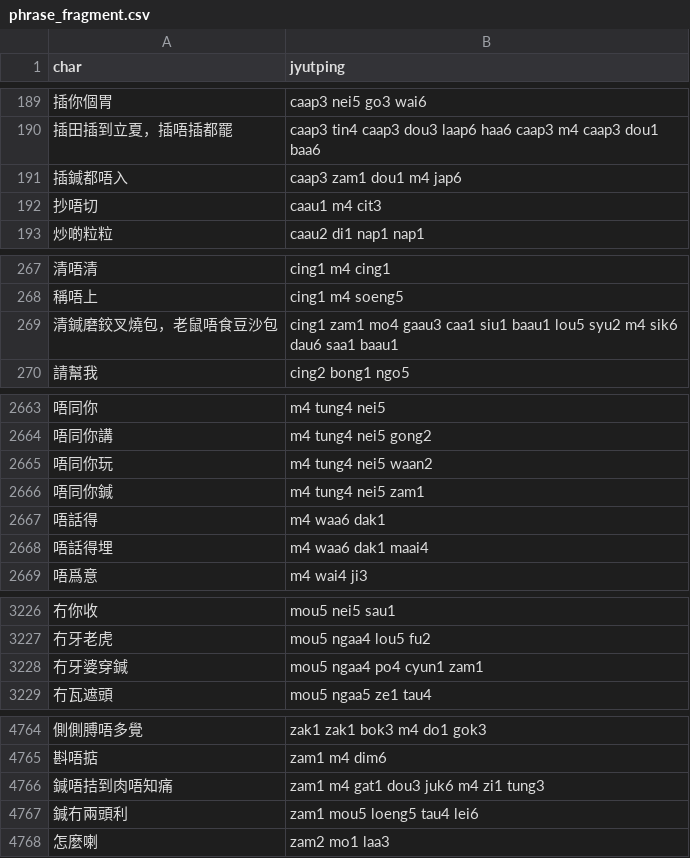
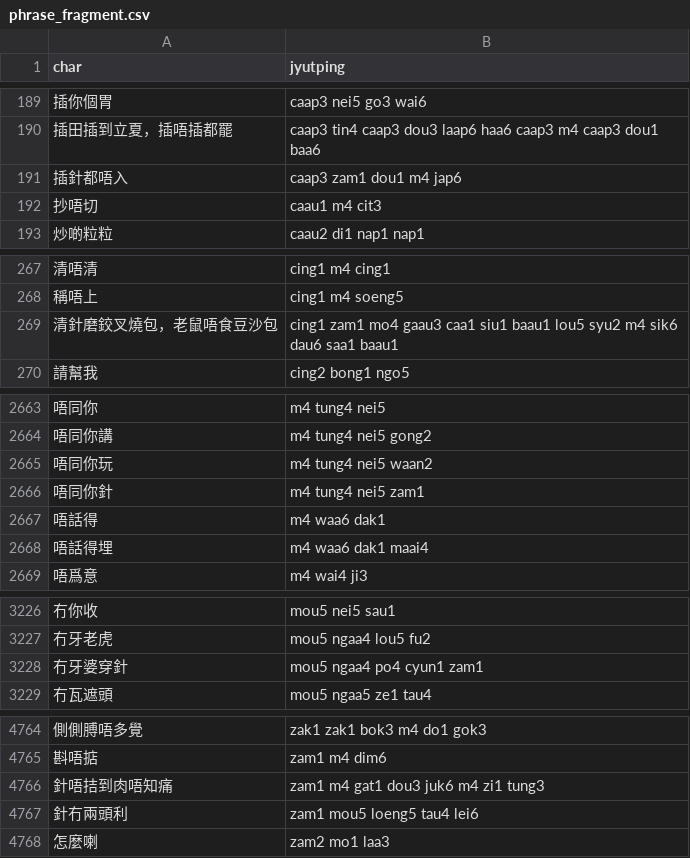
Before and after one commit to CanCLID/rime-cantonese-upstream, a CSV file: phrase_fragment.csv, drawn as a sheet; only a part is shown, gaps mark what is left out.

```diff
--- a/phrase_fragment.csv
+++ b/phrase_fragment.csv
@@ -190,3 +190,3 @@ char,jyutping
 插田插到立夏，插唔插都罷,caap3 tin4 caap3 dou3 laap6 haa6 caap3 m4 caap3 dou1 baa6
-插鍼都唔入,caap3 zam1 dou1 m4 jap6
+插針都唔入,caap3 zam1 dou1 m4 jap6
 抄唔切,caau1 m4 cit3
@@ -268,3 +268,3 @@ char,jyutping
 稱唔上,cing1 m4 soeng5
-清鍼磨鉸叉燒包，老鼠唔食豆沙包,cing1 zam1 mo4 gaau3 caa1 siu1 baau1 lou5 syu2 m4 sik6 dau6 saa1 baau1
+清針磨鉸叉燒包，老鼠唔食豆沙包,cing1 zam1 mo4 gaau3 caa1 siu1 baau1 lou5 syu2 m4 sik6 dau6 saa1 baau1
 請幫我,cing2 bong1 ngo5
@@ -2665,3 +2665,3 @@ char,jyutping
 唔同你玩,m4 tung4 nei5 waan2
-唔同你鍼,m4 tung4 nei5 zam1
+唔同你針,m4 tung4 nei5 zam1
 唔話得,m4 waa6 dak1
@@ -3227,3 +3227,3 @@ char,jyutping
 冇牙老虎,mou5 ngaa4 lou5 fu2
-冇牙婆穿鍼,mou5 ngaa4 po4 cyun1 zam1
+冇牙婆穿針,mou5 ngaa4 po4 cyun1 zam1
 冇瓦遮頭,mou5 ngaa5 ze1 tau4
@@ -4765,4 +4765,4 @@ char,jyutping
 斟唔掂,zam1 m4 dim6
-鍼唔拮到肉唔知痛,zam1 m4 gat1 dou3 juk6 m4 zi1 tung3
-鍼冇兩頭利,zam1 mou5 loeng5 tau4 lei6
+針唔拮到肉唔知痛,zam1 m4 gat1 dou3 juk6 m4 zi1 tung3
+針冇兩頭利,zam1 mou5 loeng5 tau4 lei6
 怎麼喇,zam2 mo1 laa3
```
Also changed, not shown: char.csv, 1 other file.
